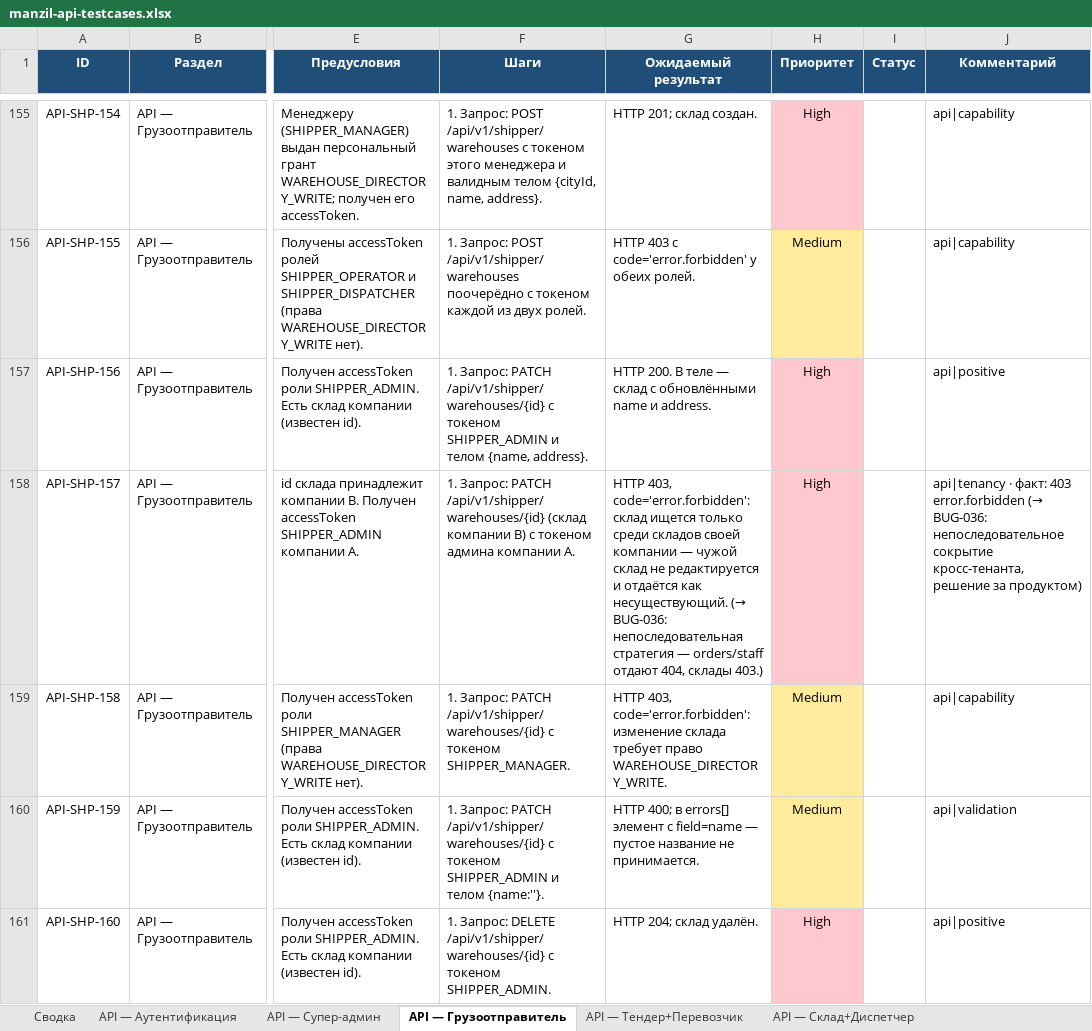
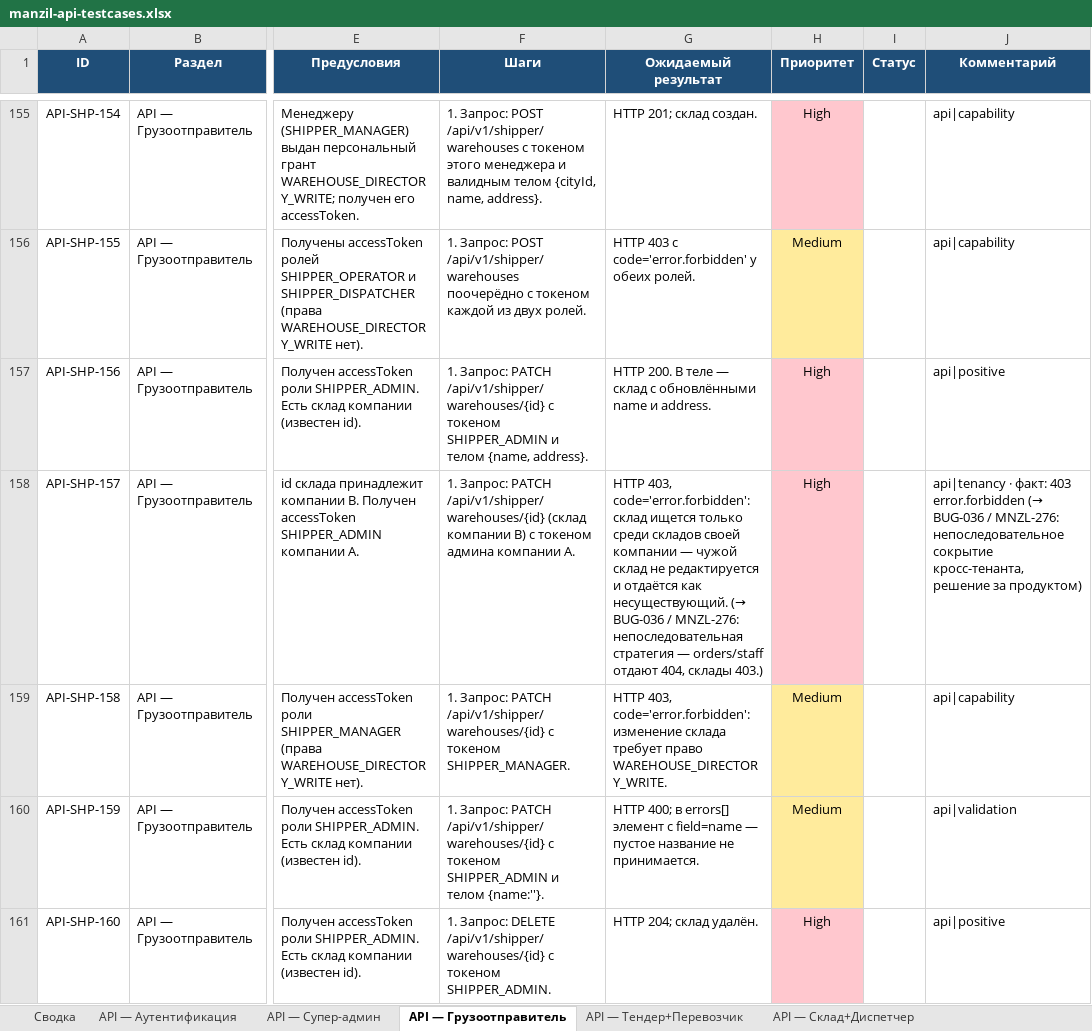
Before and after one commit to NawrizbekBegimbaev/manzil_autotest, an Excel workbook: docs/testcases/manzil-api-testcases.xlsx, sheet API — Грузоотправитель, drawn as a sheet; only a part is shown, gaps mark what is left out; values as stored, in another font and other column widths than the file's, no borders; the diff covers the shown part only; the diff names each change by its address in the sheet, - before the commit and + after, or states it on an @@ line.

```diff
--- a/docs/testcases/manzil-api-testcases.xlsx (sheet API — Грузоотправитель)
+++ b/docs/testcases/manzil-api-testcases.xlsx (sheet API — Грузоотправитель)
-G158 (Ожидаемый результат): …несуществующий. (→ BUG-036: непоследовательная стратегия…
+G158 (Ожидаемый результат): …несуществующий. (→ BUG-036 / MNZL-276: непоследовательная стратегия…
-J158 (Комментарий): …error.forbidden (→ BUG-036: непоследовательное сокрытие…
+J158 (Комментарий): …error.forbidden (→ BUG-036 / MNZL-276: непоследовательное сокрытие…
```
Also changed, not shown: 4 edited cells elsewhere in this sheet, sheet API — Тендер+Перевозчик, docs/testcases/manzil-mobile-testcases.xlsx, docs/testcases/manzil-testcases-full.xlsx, 6 other files.
